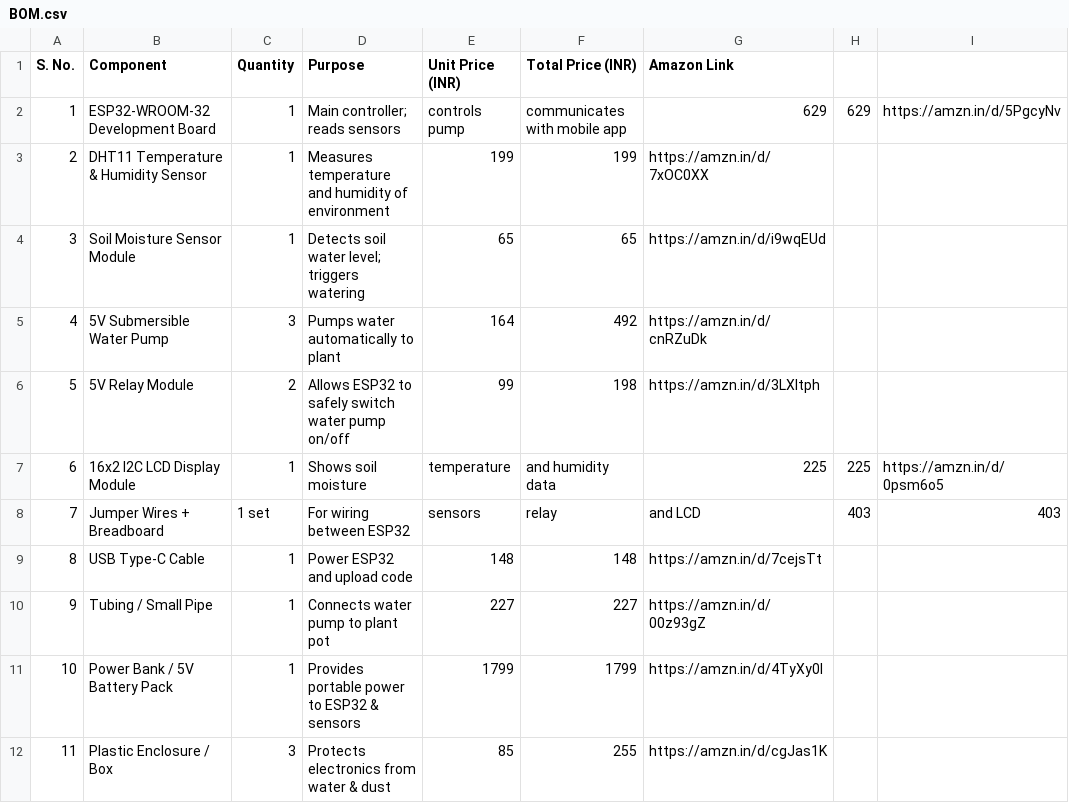
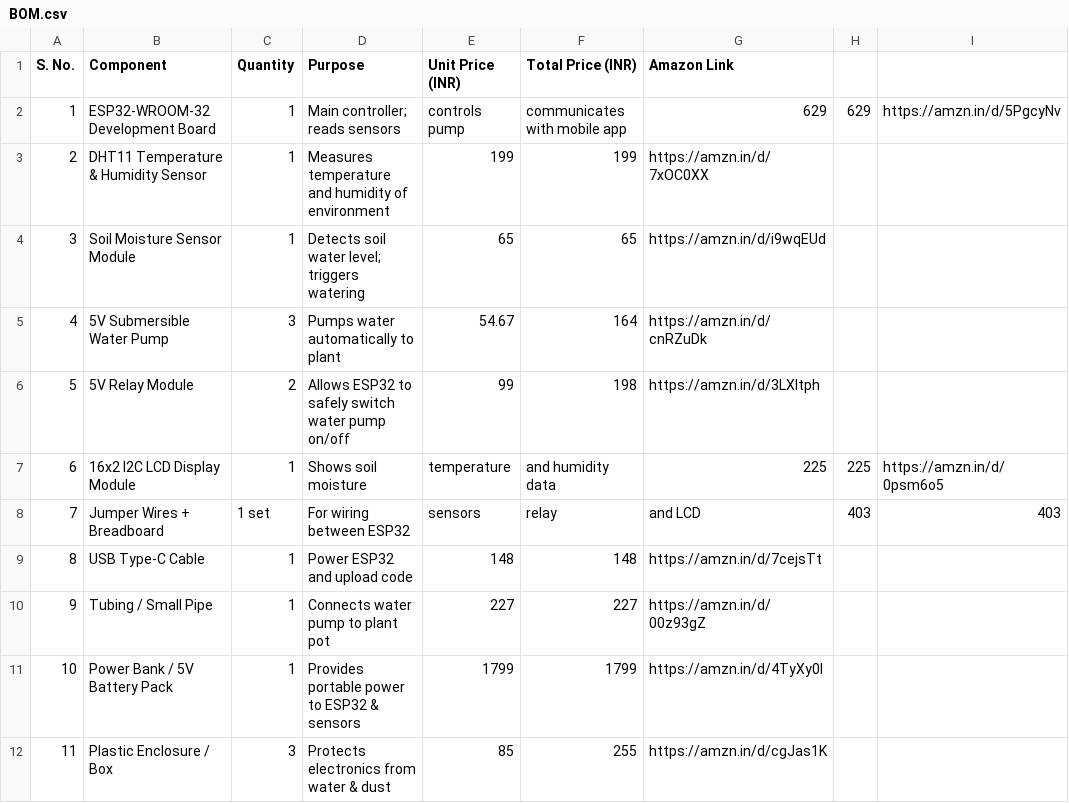
Before and after one commit to ITZ1GAURAV/Smart-Plant-Watering-monitoring-system, a CSV file: BOM.csv, drawn as a sheet; only a part is shown; the diff names each change by its address in the sheet, - before the commit and + after, or states it on an @@ line.

Commit message:
Fix price for 5V Submersible Water Pump in BOM
Updated the unit price and total price for the 5V Submersible Water Pump.

```diff
--- a/BOM.csv
+++ b/BOM.csv
-E5 (Unit Price (INR)): 164
+E5 (Unit Price (INR)): 54.67
-F5 (Total Price (INR)): 492
+F5 (Total Price (INR)): 164
```
